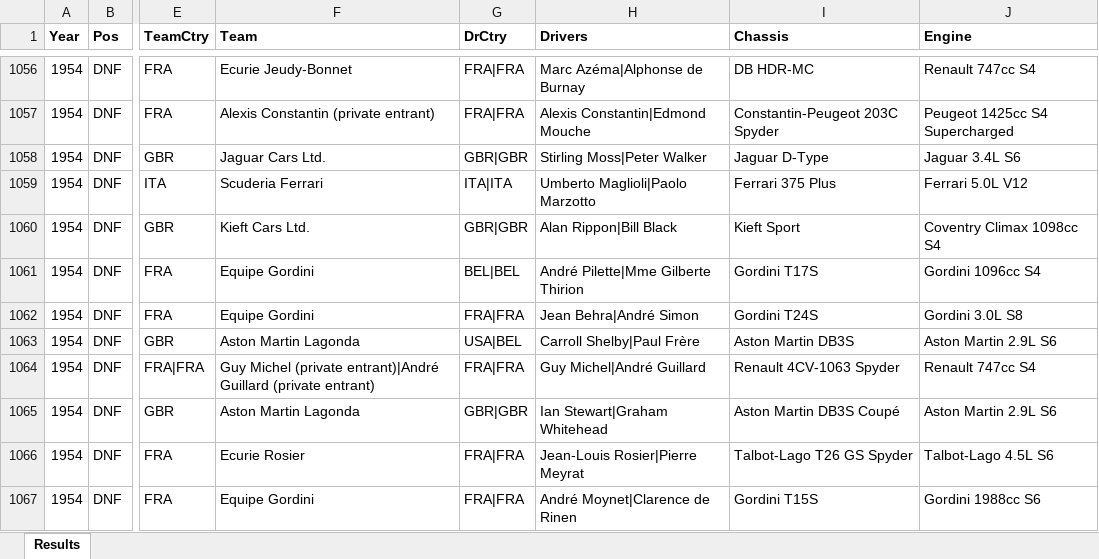
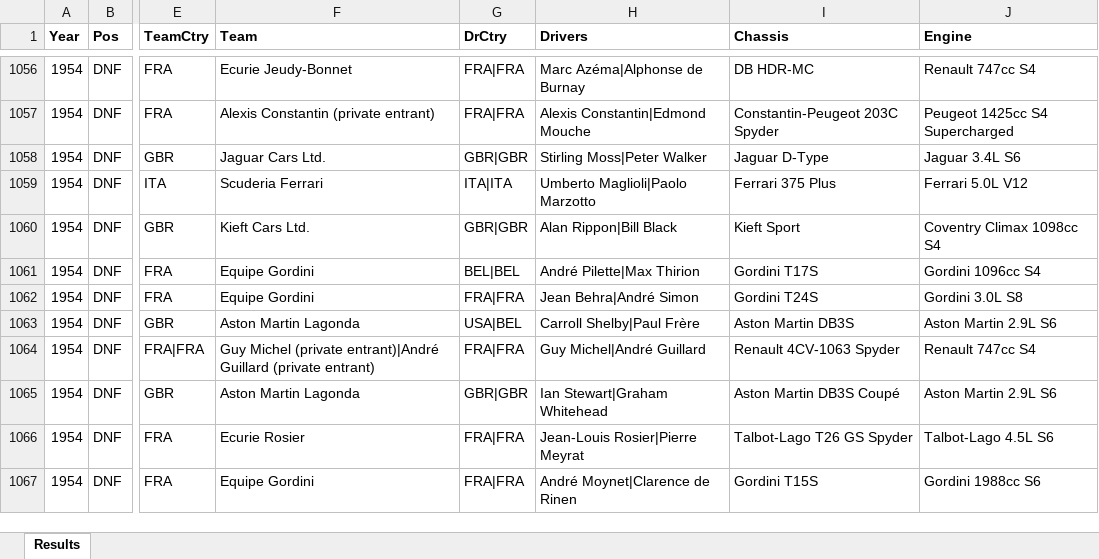
Before and after one commit to gdsotirov/lemans24, an Excel workbook: db/data/results_in.xlsx, sheet Results, drawn as a sheet; only a part is shown, gaps mark what is left out; values as stored, in another font and other column widths than the file's, no borders; conditional formats not drawn; the diff names each change by its address in the sheet, - before the commit and + after, or states it on an @@ line.

Commit message:
Replace Gilberte Thirion with Max Thirion
Mme Gilberte Thirion was barred from competing for Equipe Gordini in
the 1954 race because of her gender. Her place was taken by her
father Max Thirion. So replace her with him.

```diff
--- a/db/data/results_in.xlsx (sheet Results)
+++ b/db/data/results_in.xlsx (sheet Results)
-H1061 (Drivers): André Pilette|Mme Gilberte Thirion
+H1061 (Drivers): André Pilette|Max Thirion
```
Also changed, not shown: 2 other files.
